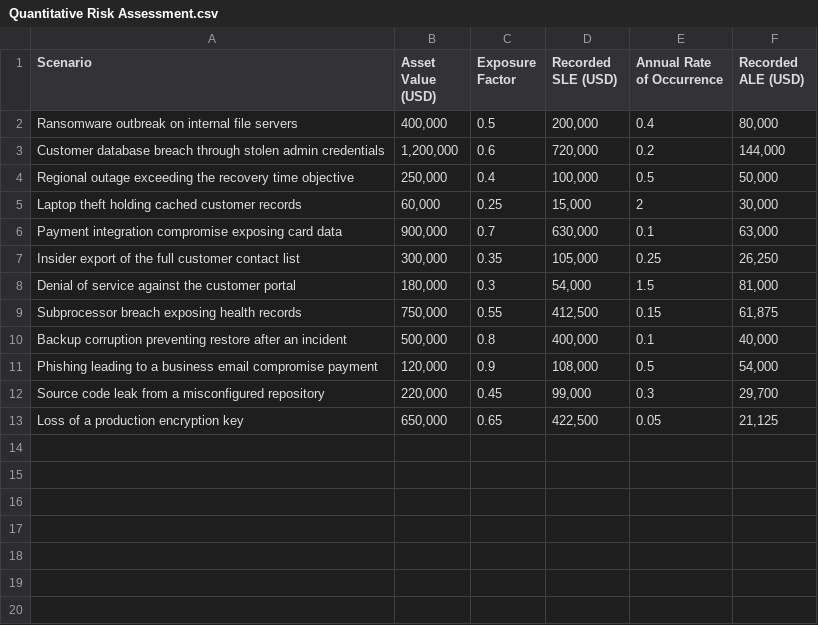
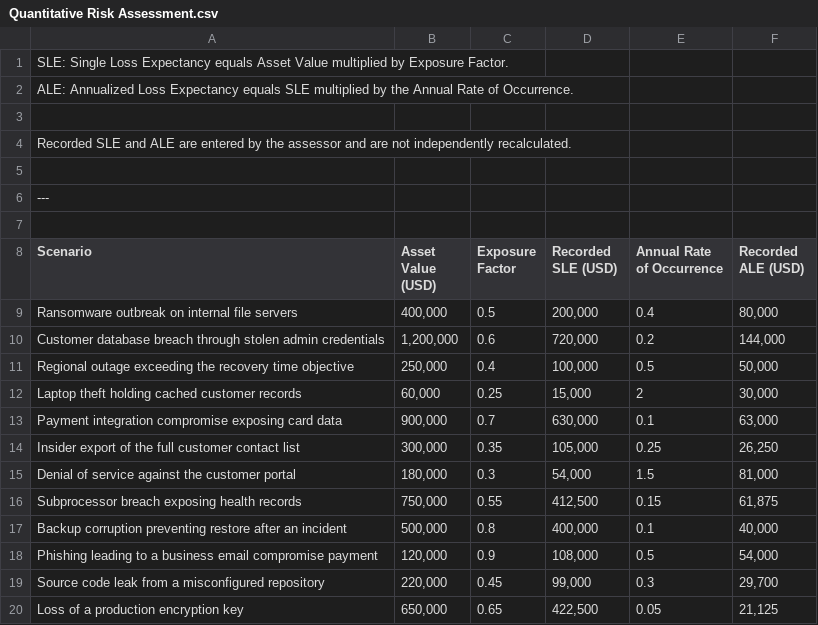
Before and after one commit to ShobiTashi/Risk-Assessment, a CSV file: Quantitative Risk Assessment.csv, drawn as a sheet; the diff names each change by its address in the sheet, - before the commit and + after, or states it on an @@ line.

Commit message:
Update Quantitative Risk Assessment.csv

```diff
--- a/Quantitative Risk Assessment.csv
+++ b/Quantitative Risk Assessment.csv
+row 1: SLE: Single Loss Expectancy equals Asset Value multiplied by Exposure Factor.
+row 2: ALE: Annualized Loss Expectancy equals SLE multiplied by the Annual Rate of Occurrence.
+row 3: (empty)
+row 4: Recorded SLE and ALE are entered by the assessor and are not independently recalculated.
+row 5: (empty)
+row 6: ---
+row 7: (empty)
```
